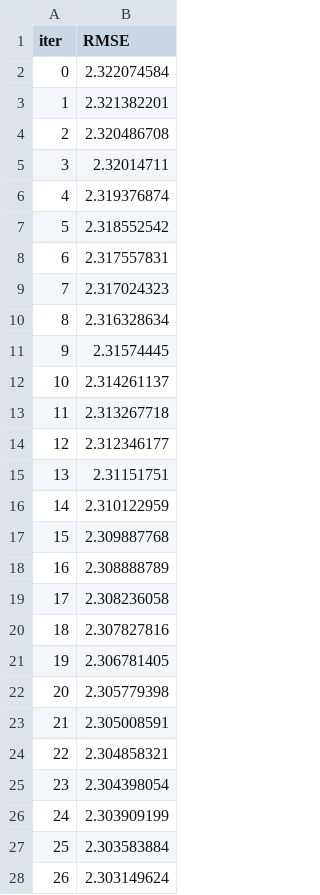
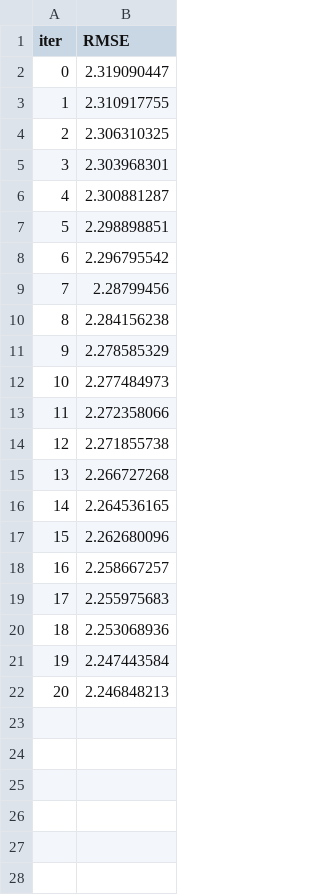
Before and after one commit to theonealgo/underdogs-bet, a TSV file: catboost_info/learn_error.tsv, drawn as a sheet; only a part is shown; the diff covers the shown part only.

```diff
--- a/catboost_info/learn_error.tsv
+++ b/catboost_info/learn_error.tsv
@@ -1,28 +1,22 @@
 iter	RMSE
-0	2.322074584
-1	2.321382201
-2	2.320486708
-3	2.32014711
-4	2.319376874
-5	2.318552542
-6	2.317557831
-7	2.317024323
-8	2.316328634
-9	2.31574445
-10	2.314261137
-11	2.313267718
-12	2.312346177
-13	2.31151751
-14	2.310122959
-15	2.309887768
-16	2.308888789
-17	2.308236058
-18	2.307827816
-19	2.306781405
-20	2.305779398
-21	2.305008591
-22	2.304858321
-23	2.304398054
-24	2.303909199
-25	2.303583884
-26	2.303149624
+0	2.319090447
+1	2.310917755
+2	2.306310325
+3	2.303968301
+4	2.300881287
+5	2.298898851
+6	2.296795542
+7	2.28799456
+8	2.284156238
+9	2.278585329
+10	2.277484973
+11	2.272358066
+12	2.271855738
+13	2.266727268
+14	2.264536165
+15	2.262680096
+16	2.258667257
+17	2.255975683
+18	2.253068936
+19	2.247443584
+20	2.246848213
```
Also changed, not shown: 10 removed rows elsewhere in this file, catboost_info/test_error.tsv, catboost_info/time_left.tsv, 10 other files.
